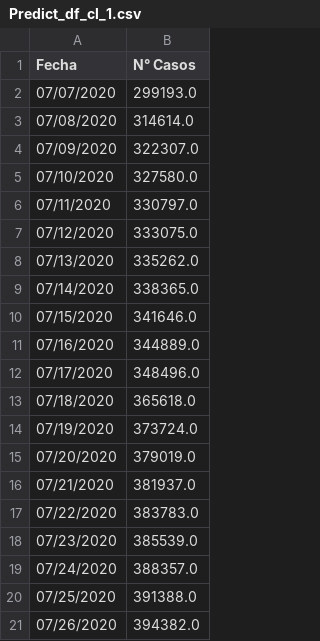
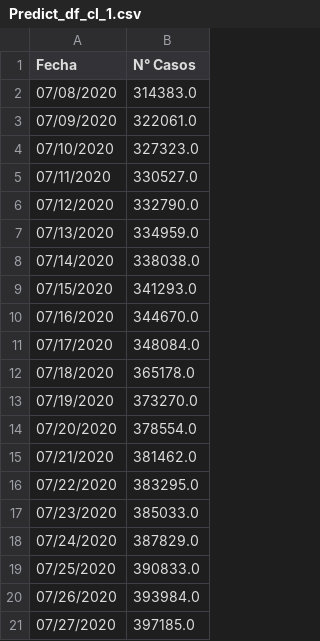
Before and after one commit to rodrigorm93/Datos-Chile, a CSV file: Predicciones/Predict_df_cl_1.csv, drawn as a sheet.

Commit message:
act

```diff
--- a/Predicciones/Predict_df_cl_1.csv
+++ b/Predicciones/Predict_df_cl_1.csv
@@ -1,21 +1,21 @@
 Fecha,N° Casos
-07/07/2020,299193.0
-07/08/2020,314614.0
-07/09/2020,322307.0
-07/10/2020,327580.0
-07/11/2020,330797.0
-07/12/2020,333075.0
-07/13/2020,335262.0
-07/14/2020,338365.0
-07/15/2020,341646.0
-07/16/2020,344889.0
-07/17/2020,348496.0
-07/18/2020,365618.0
-07/19/2020,373724.0
-07/20/2020,379019.0
-07/21/2020,381937.0
-07/22/2020,383783.0
-07/23/2020,385539.0
-07/24/2020,388357.0
-07/25/2020,391388.0
-07/26/2020,394382.0
+07/08/2020,314383.0
+07/09/2020,322061.0
+07/10/2020,327323.0
+07/11/2020,330527.0
+07/12/2020,332790.0
+07/13/2020,334959.0
+07/14/2020,338038.0
+07/15/2020,341293.0
+07/16/2020,344670.0
+07/17/2020,348084.0
+07/18/2020,365178.0
+07/19/2020,373270.0
+07/20/2020,378554.0
+07/21/2020,381462.0
+07/22/2020,383295.0
+07/23/2020,385033.0
+07/24/2020,387829.0
+07/25/2020,390833.0
+07/26/2020,393984.0
+07/27/2020,397185.0
```
